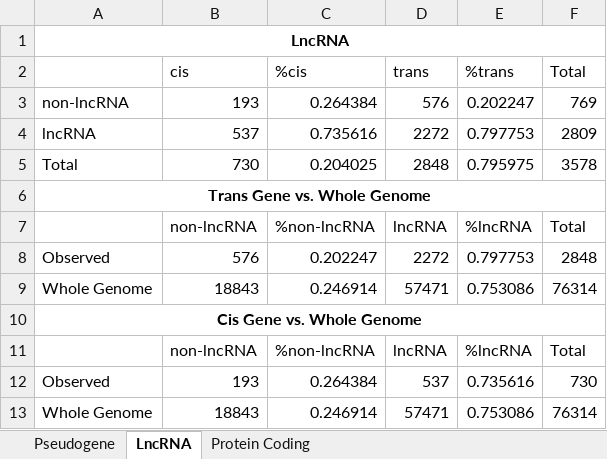
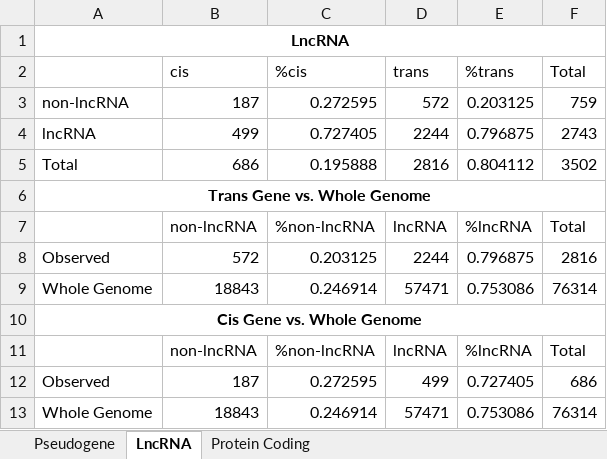
Before and after one commit to Jarred6068/MRPC_support, an Excel workbook: Manuscript/TableS9_Gene_type_enrichment_ADDIS.xlsx, sheet LncRNA, drawn as a sheet; values as stored, in another font and other column widths than the file's, no borders; removed rows and columns are numbered as before the commit, all else as after; the diff names each change by its address in the sheet, - before the commit and + after, or states it on an @@ line.

```diff
--- a/Manuscript/TableS9_Gene_type_enrichment_ADDIS.xlsx (sheet LncRNA)
+++ b/Manuscript/TableS9_Gene_type_enrichment_ADDIS.xlsx (sheet LncRNA)
-row 3: non-lncRNA | 193 | 0.264384 | 576 | 0.202247 | 769
-row 4: lncRNA | 537 | 0.735616 | 2272 | 0.797753 | 2809
-row 5: Total | 730 | 0.204025 | 2848 | 0.795975 | 3578
+row 3: non-lncRNA | 187 | 0.272595 | 572 | 0.203125 | 759
+row 4: lncRNA | 499 | 0.727405 | 2244 | 0.796875 | 2743
+row 5: Total | 686 | 0.195888 | 2816 | 0.804112 | 3502
-row 8: Observed | 576 | 0.202247 | 2272 | 0.797753 | 2848
+row 8: Observed | 572 | 0.203125 | 2244 | 0.796875 | 2816
-row 12: Observed | 193 | 0.264384 | 537 | 0.735616 | 730
+row 12: Observed | 187 | 0.272595 | 499 | 0.727405 | 686
```
Also changed, not shown: sheet Protein Coding, sheet Pseudogene.
